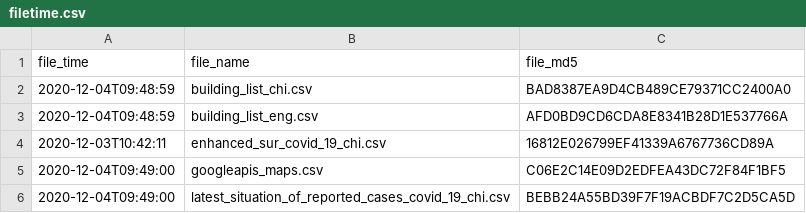
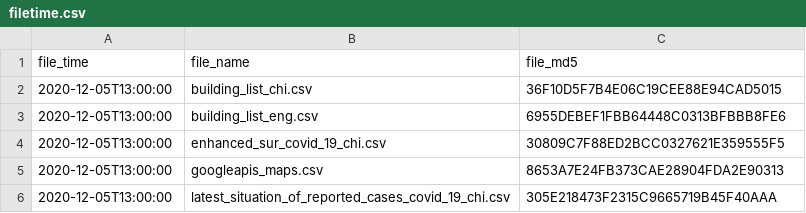
Before and after one commit to covid-hk/covid-hk.github.io, a CSV file: filetime.csv, drawn as a sheet.

```diff
--- a/filetime.csv
+++ b/filetime.csv
@@ -1,6 +1,6 @@
 file_time,file_name,file_md5
-2020-12-04T09:48:59,building_list_chi.csv,BAD8387EA9D4CB489CE79371CC2400A0
-2020-12-04T09:48:59,building_list_eng.csv,AFD0BD9CD6CDA8E8341B28D1E537766A
-2020-12-03T10:42:11,enhanced_sur_covid_19_chi.csv,16812E026799EF41339A6767736CD89A
-2020-12-04T09:49:00,googleapis_maps.csv,C06E2C14E09D2EDFEA43DC72F84F1BF5
-2020-12-04T09:49:00,latest_situation_of_reported_cases_covid_19_chi.csv,BEBB24A55BD39F7F19ACBDF7C2D5CA5D
+2020-12-05T13:00:00,building_list_chi.csv,36F10D5F7B4E06C19CEE88E94CAD5015
+2020-12-05T13:00:00,building_list_eng.csv,6955DEBEF1FBB64448C0313BFBBB8FE6
+2020-12-05T13:00:00,enhanced_sur_covid_19_chi.csv,30809C7F88ED2BCC0327621E359555F5
+2020-12-05T13:00:00,googleapis_maps.csv,8653A7E24FB373CAE28904FDA2E90313
+2020-12-05T13:00:00,latest_situation_of_reported_cases_covid_19_chi.csv,305E218473F2315C9665719B45F40AAA
```
Also changed, not shown: building_list_chi.csv, building_list_eng.csv, 2 other files.
